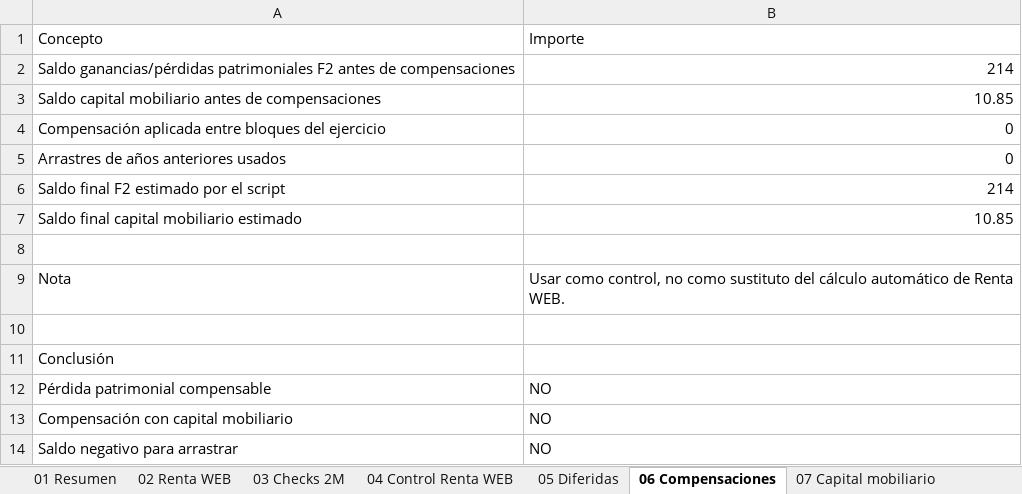
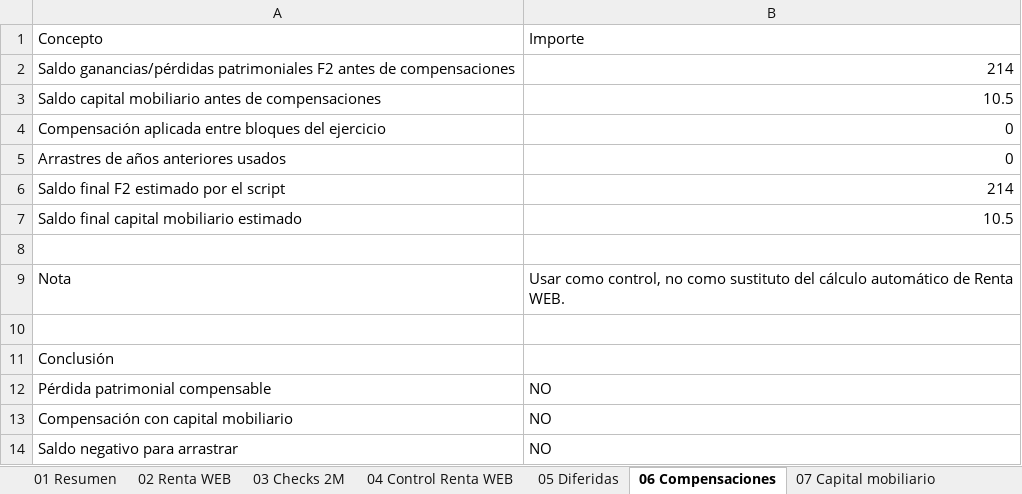
Before and after one commit to mCiFlDk/RentaIBKR, an Excel workbook: examples/informe_demo.xlsx, sheet 06 Compensaciones, drawn as a sheet; values as stored, in another font and other column widths than the file's, no borders; the diff names each change by its address in the sheet, - before the commit and + after, or states it on an @@ line.

```diff
--- a/examples/informe_demo.xlsx (sheet 06 Compensaciones)
+++ b/examples/informe_demo.xlsx (sheet 06 Compensaciones)
-B3: 10.85
+B3: 10.5
-B7: 10.85
+B7: 10.5
```
Also changed, not shown: sheet 10 Resumen final, sheet 07 Capital mobiliario, sheet 01 Resumen, 6 other files.
